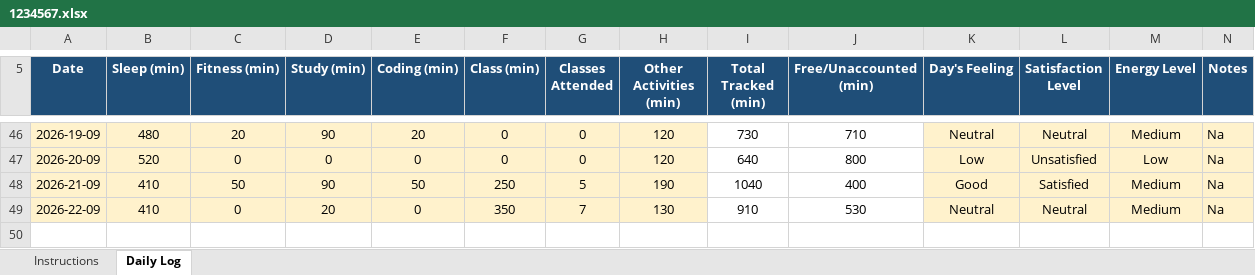
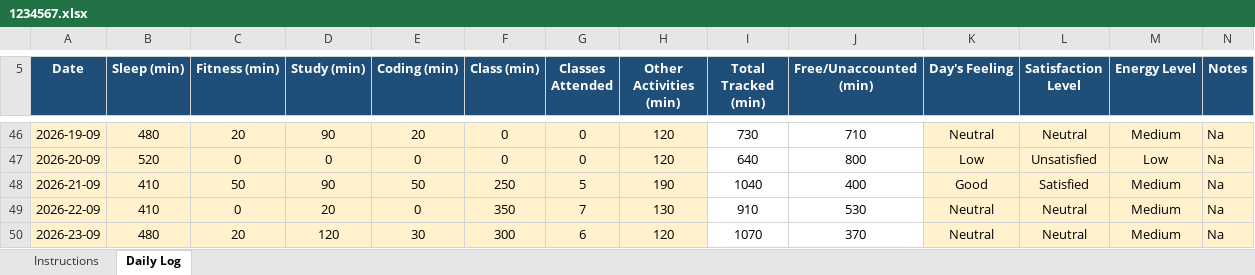
Before and after one commit to rohitkumar-4321/CAP776, an Excel workbook: 1234567.xlsx, sheet Daily Log, drawn as a sheet; only a part is shown, gaps mark what is left out; values as stored, in another font and other column widths than the file's, no borders; conditional formats not drawn; the diff names each change by its address in the sheet, - before the commit and + after, or states it on an @@ line.

Commit message:
mydatamycode29

```diff
--- a/1234567.xlsx (sheet Daily Log)
+++ b/1234567.xlsx (sheet Daily Log)
+row 50: 2026-23-09 | 480 | 20 | 120 | 30 | 300 | 6 | 120 | 1070 | 370 | Neutral | Neutral | Medium | Na
```
